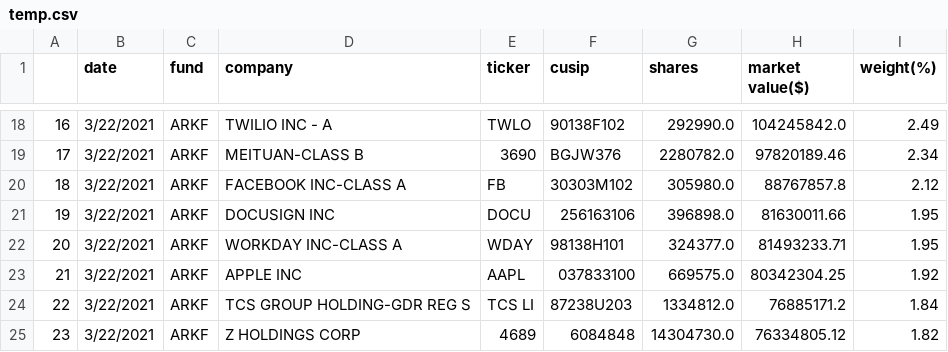
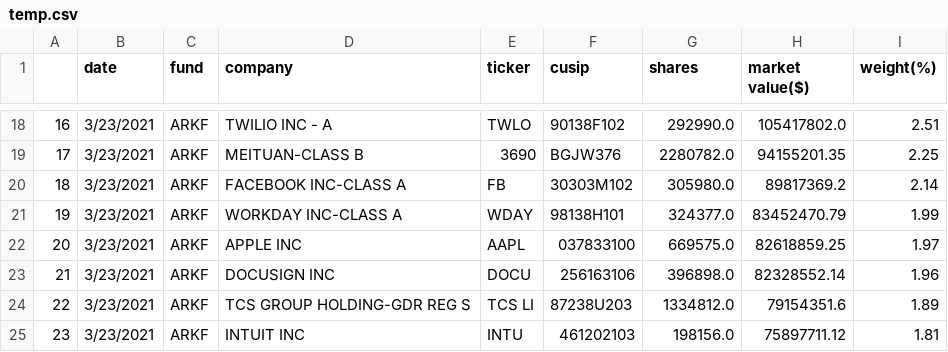
Before and after one commit to import-pandas/ark_invest, a CSV file: data/fintech/temp.csv, drawn as a sheet; only a part is shown, gaps mark what is left out; the diff covers the shown part only.

```diff
--- a/data/fintech/temp.csv
+++ b/data/fintech/temp.csv
@@ -18,8 +18,8 @@
-16,3/22/2021,ARKF,TWILIO INC - A,TWLO,90138F102,292990.0,104245842.0,2.49
-17,3/22/2021,ARKF,MEITUAN-CLASS B,3690,BGJW376,2280782.0,97820189.46,2.34
-18,3/22/2021,ARKF,FACEBOOK INC-CLASS A,FB,30303M102,305980.0,88767857.8,2.12
-19,3/22/2021,ARKF,DOCUSIGN INC,DOCU,256163106,396898.0,81630011.66,1.95
-20,3/22/2021,ARKF,WORKDAY INC-CLASS A,WDAY,98138H101,324377.0,81493233.71,1.95
-21,3/22/2021,ARKF,APPLE INC,AAPL,037833100,669575.0,80342304.25,1.92
-22,3/22/2021,ARKF,TCS GROUP HOLDING-GDR REG S,TCS LI,87238U203,1334812.0,76885171.2,1.84
-23,3/22/2021,ARKF,Z HOLDINGS CORP,4689,6084848,14304730.0,76334805.12,1.82
+16,3/23/2021,ARKF,TWILIO INC - A,TWLO,90138F102,292990.0,105417802.0,2.51
+17,3/23/2021,ARKF,MEITUAN-CLASS B,3690,BGJW376,2280782.0,94155201.35,2.25
+18,3/23/2021,ARKF,FACEBOOK INC-CLASS A,FB,30303M102,305980.0,89817369.2,2.14
+19,3/23/2021,ARKF,WORKDAY INC-CLASS A,WDAY,98138H101,324377.0,83452470.79,1.99
+20,3/23/2021,ARKF,APPLE INC,AAPL,037833100,669575.0,82618859.25,1.97
+21,3/23/2021,ARKF,DOCUSIGN INC,DOCU,256163106,396898.0,82328552.14,1.96
+22,3/23/2021,ARKF,TCS GROUP HOLDING-GDR REG S,TCS LI,87238U203,1334812.0,79154351.6,1.89
+23,3/23/2021,ARKF,INTUIT INC,INTU,461202103,198156.0,75897711.12,1.81
```
Also changed, not shown: 121 edited cells elsewhere in this file, data/3d/temp.csv, data/autonomous/temp.csv, 9 other files.
